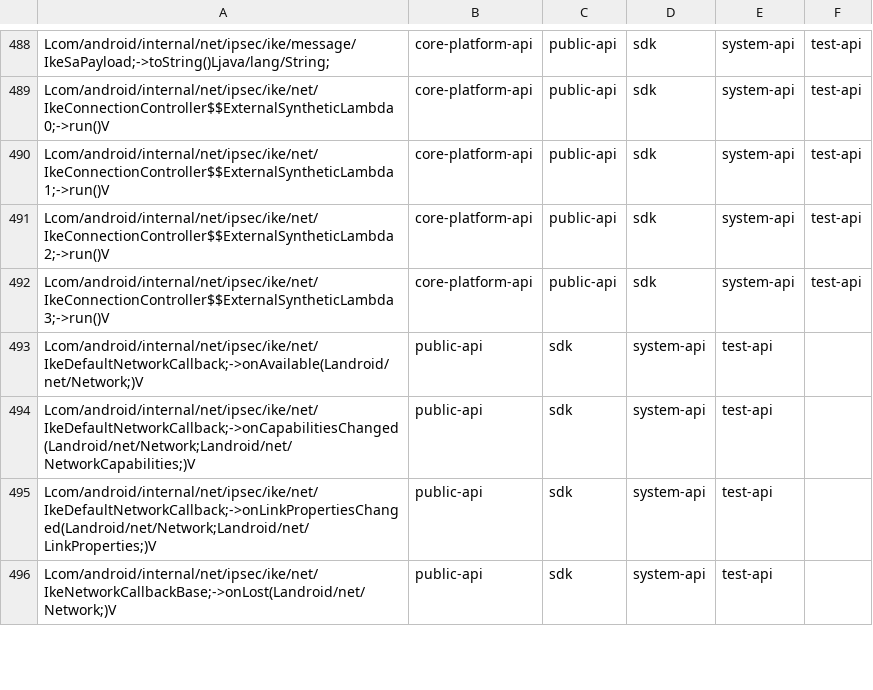
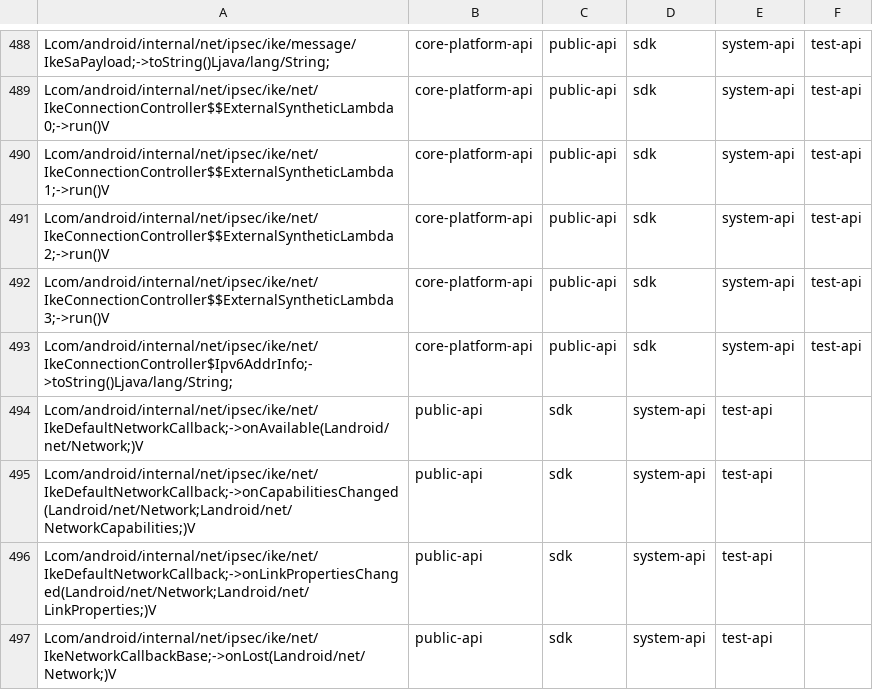
Before and after one commit to msft-mirror-aosp/platform.prebuilts.module_sdk.IPsec, a CSV file: current/hiddenapi/filtered-flags.csv, drawn as a sheet; only a part is shown, gaps mark what is left out.

Commit message:
DO NOT MERGE: Drop prebuilt files to android source tree.
The following files have been updated as part of this change:

current/Android.bp
current/snapshot-creation-build-number.txt
current/licenses/build/soong/licenses/LICENSE
current/sdk_library/module-lib/android.net.ipsec.ike-removed.txt
current/sdk_library/module-lib/android.net.ipsec.ike-stubs.jar
current/sdk_library/module-lib/android.net.ipsec.ike.srcjar
current/sdk_library/module-lib/android.net.ipsec.ike.txt
current/sdk_library/module-lib/android.net.ipsec.ike_annotations.zip
current/sdk_library/public/android.net.ipsec.ike-removed.txt
current/sdk_library/public/android.net.ipsec.ike-stubs.jar
current/sdk_library/public/android.net.ipsec.ike.srcjar
current/sdk_library/public/android.net.ipsec.ike.txt
current/sdk_library/public/android.net.ipsec.ike_annotations.zip
current/sdk_library/system/android.net.ipsec.ike-removed.txt
current/sdk_library/system/android.net.ipsec.ike-stubs.jar
current/sdk_library/system/android.net.ipsec.ike.srcjar
current/sdk_library/system/android.net.ipsec.ike.txt
current/sdk_library/system/android.net.ipsec.ike_annotations.zip
current/hiddenapi/annotation-flags.csv
current/hiddenapi/filtered-flags.csv
current/hiddenapi/filtered-stub-flags.csv
current/hiddenapi/index.csv
current/hiddenapi/metadata.csv
current/hiddenapi/signature-patterns.csv

Built here: ab/T1007601

This build IS suitable for public release.

The change is generated with prebuilt drop tool.

Test: presubmit
Bug: 293172900
Change-Id: I021a7f56191bbf8f1bccff7616af8fe002804b72

```diff
--- a/current/hiddenapi/filtered-flags.csv
+++ b/current/hiddenapi/filtered-flags.csv
@@ -492,2 +492,3 @@ Lcom/android/internal/net/ipsec/ike/net/IkeConnectionController$$ExternalSynthet
 Lcom/android/internal/net/ipsec/ike/net/IkeConnectionController$$ExternalSyntheticLambda3;->run()V,core-platform-api,public-api,sdk,system-api,test-api
+Lcom/android/internal/net/ipsec/ike/net/IkeConnectionController$Ipv6AddrInfo;->toString()Ljava/lang/String;,core-platform-api,public-api,sdk,system-api,test-api
 Lcom/android/internal/net/ipsec/ike/net/IkeDefaultNetworkCallback;->onAvailable(Landroid/net/Network;)V,public-api,sdk,system-api,test-api
```
Also changed, not shown: current/hiddenapi/filtered-stub-flags.csv, 2 other files.
